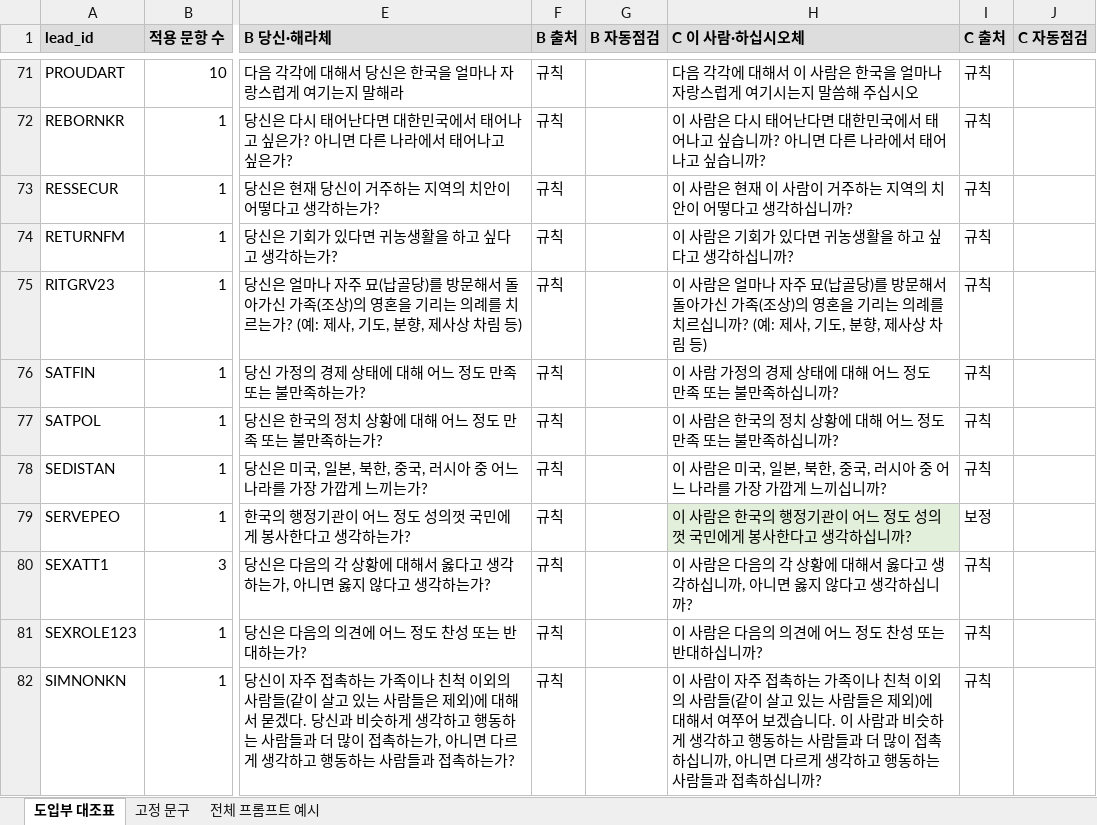
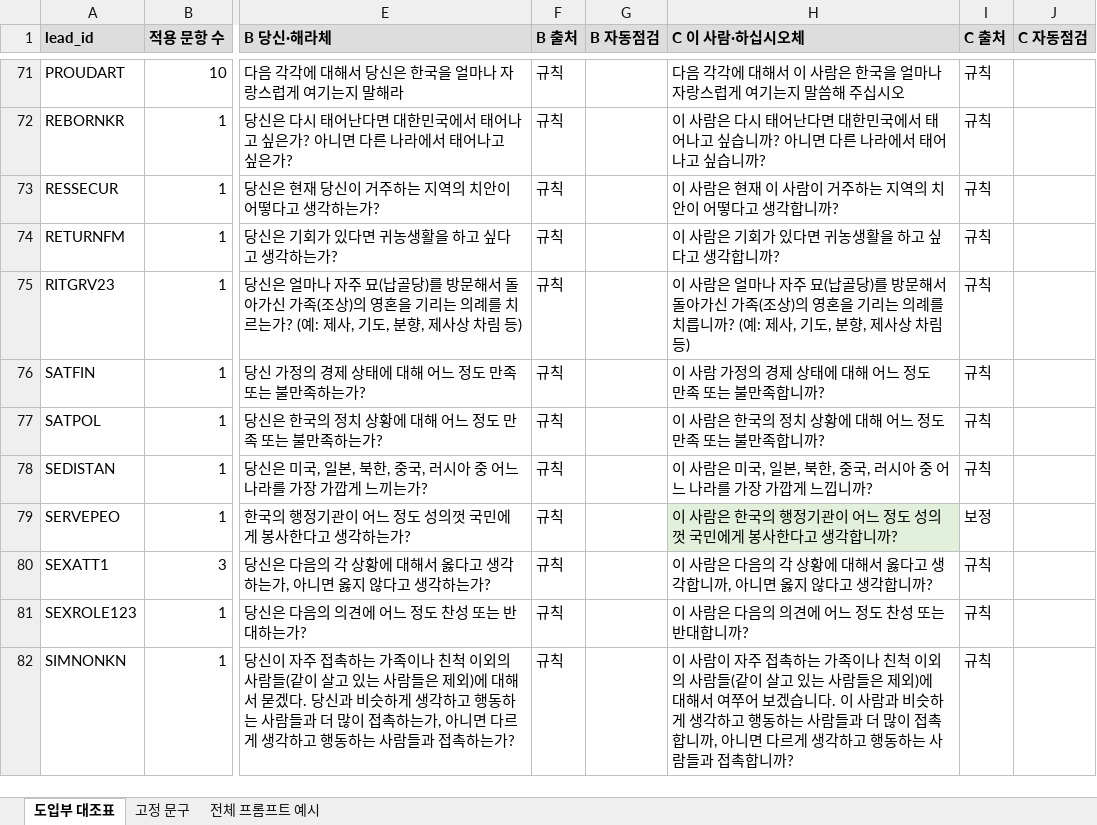
Before and after one commit to 7897nikey/KOSMOS, an Excel workbook: research/design_v2_20261112/register_v1/out/review_table.xlsx, sheet 도입부 대조표, drawn as a sheet; only a part is shown, gaps mark what is left out; values as stored, in another font and other column widths than the file's, no borders; the diff covers the shown part only; the diff names each change by its address in the sheet, - before the commit and + after, or states it on an @@ line.

```diff
--- a/research/design_v2_20261112/register_v1/out/review_table.xlsx (sheet 도입부 대조표)
+++ b/research/design_v2_20261112/register_v1/out/review_table.xlsx (sheet 도입부 대조표)
-H71 (C 이 사람·하십시오체): 다음 각각에 대해서 이 사람은 한국을 얼마나 자랑스럽게 여기시는지 말씀해 주십시오
+H71 (C 이 사람·하십시오체): 다음 각각에 대해서 이 사람은 한국을 얼마나 자랑스럽게 여기는지 말씀해 주십시오
-H73 (C 이 사람·하십시오체): 이 사람은 현재 이 사람이 거주하는 지역의 치안이 어떻다고 생각하십니까?
+H73 (C 이 사람·하십시오체): 이 사람은 현재 이 사람이 거주하는 지역의 치안이 어떻다고 생각합니까?
-H74 (C 이 사람·하십시오체): 이 사람은 기회가 있다면 귀농생활을 하고 싶다고 생각하십니까?
+H74 (C 이 사람·하십시오체): 이 사람은 기회가 있다면 귀농생활을 하고 싶다고 생각합니까?
-H75 (C 이 사람·하십시오체): …례를 치르십니까? (…
+H75 (C 이 사람·하십시오체): …례를 치릅니까? (…
-H76 (C 이 사람·하십시오체): 이 사람 가정의 경제 상태에 대해 어느 정도 만족 또는 불만족하십니까?
+H76 (C 이 사람·하십시오체): 이 사람 가정의 경제 상태에 대해 어느 정도 만족 또는 불만족합니까?
-H77 (C 이 사람·하십시오체): 이 사람은 한국의 정치 상황에 대해 어느 정도 만족 또는 불만족하십니까?
+H77 (C 이 사람·하십시오체): 이 사람은 한국의 정치 상황에 대해 어느 정도 만족 또는 불만족합니까?
-H78 (C 이 사람·하십시오체): …깝게 느끼십니까?
+H78 (C 이 사람·하십시오체): …깝게 느낍니까?
-H79 (C 이 사람·하십시오체): 이 사람은 한국의 행정기관이 어느 정도 성의껏 국민에게 봉사한다고 생각하십니까?
+H79 (C 이 사람·하십시오체): 이 사람은 한국의 행정기관이 어느 정도 성의껏 국민에게 봉사한다고 생각합니까?
-H80 (C 이 사람·하십시오체): …고 생각하십니까, 아니면 옳지 않다고 생각하십니까?
+H80 (C 이 사람·하십시오체): …고 생각합니까, 아니면 옳지 않다고 생각합니까?
-H81 (C 이 사람·하십시오체): 이 사람은 다음의 의견에 어느 정도 찬성 또는 반대하십니까?
+H81 (C 이 사람·하십시오체): 이 사람은 다음의 의견에 어느 정도 찬성 또는 반대합니까?
-H82 (C 이 사람·하십시오체): …이 접촉하십니까, 아니면 다르게 생각하고 행동하는 사람들과 접촉하십니까?
+H82 (C 이 사람·하십시오체): …이 접촉합니까, 아니면 다르게 생각하고 행동하는 사람들과 접촉합니까?
```
Also changed, not shown: 57 edited cells elsewhere in this sheet, sheet 전체 프롬프트 예시, 4 other files.
